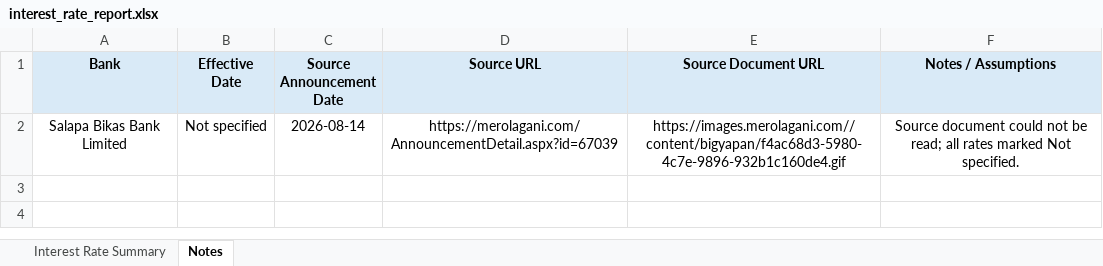
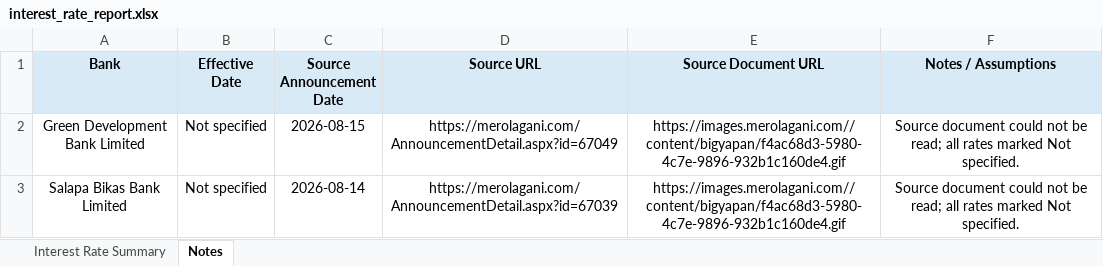
Before and after one commit to 477649/Interest-rate-Complier, an Excel workbook: output/interest_rate_report.xlsx, sheet Notes, drawn as a sheet; values as stored, in another font and other column widths than the file's, no borders; the diff names each change by its address in the sheet, - before the commit and + after, or states it on an @@ line.

```diff
--- a/output/interest_rate_report.xlsx (sheet Notes)
+++ b/output/interest_rate_report.xlsx (sheet Notes)
+row 2: Green Development Bank Limited | Not specified | 2026-08-15 | https://merolagani.com/AnnouncementDetail.aspx?id=67049 | https://images.merolagani.com//content/bigyapan/f4ac68d3-5980-4c7e-9896-932b1c160de4.gif | Source document could not be read; all rates marked Not specified.
```
Also changed, not shown: sheet Interest Rate Summary, 3 other files.
